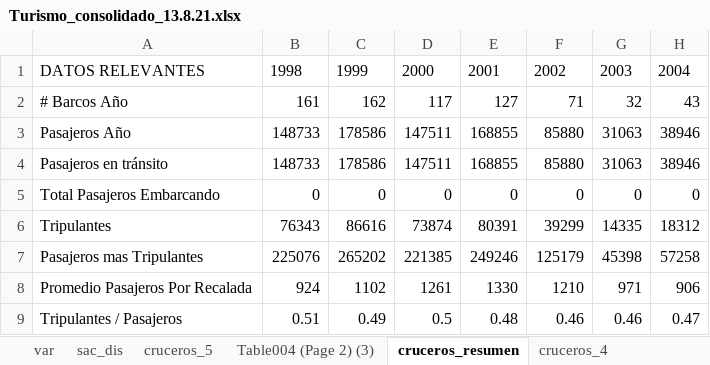
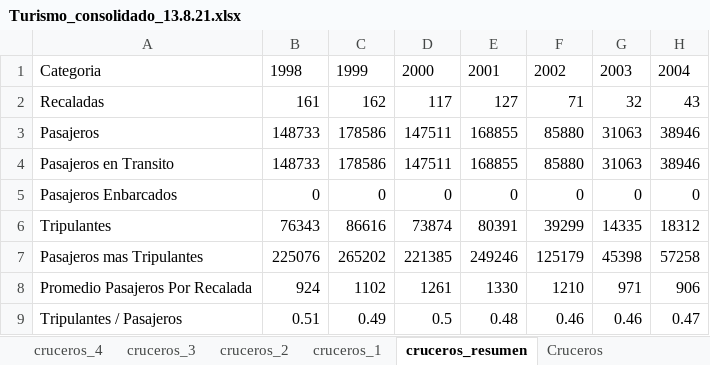
Before and after one commit to KevinrealG/CTG-en-Cifras, an Excel workbook: Data/Turismo_consolidado_13.8.21.xlsx, sheet cruceros_resumen, drawn as a sheet; only a part is shown; values as stored, in another font and other column widths than the file's, no borders; table styles not drawn; the diff names each change by its address in the sheet, - before the commit and + after, or states it on an @@ line.

Commit message:
cruceros

```diff
--- a/Data/Turismo_consolidado_13.8.21.xlsx (sheet cruceros_resumen)
+++ b/Data/Turismo_consolidado_13.8.21.xlsx (sheet cruceros_resumen)
@@ sheet tab order changed: cruceros_4 | cruceros_3 | cruceros_2 | cruceros_1 | cruceros_resumen | Cruceros @@
-A1: DATOS RELEVANTES
+A1: Categoria
-A2: # Barcos Año
+A2: Recaladas
-A3: Pasajeros Año
+A3: Pasajeros
-A4: Pasajeros en tránsito
+A4: Pasajeros en Transito
-A5: Total Pasajeros Embarcando
+A5: Pasajeros Enbarcados
```
Also changed, not shown: sheet Cruceros, 7 other files.
